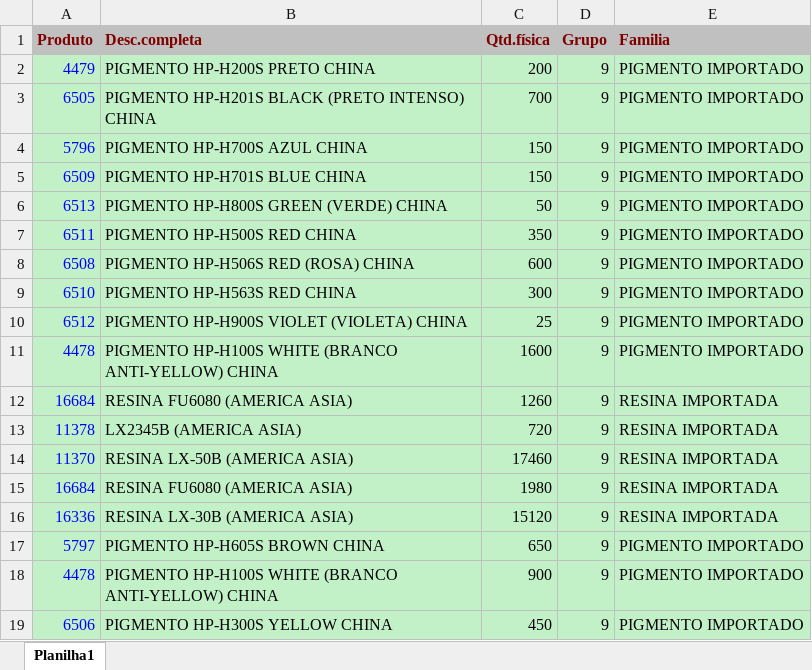
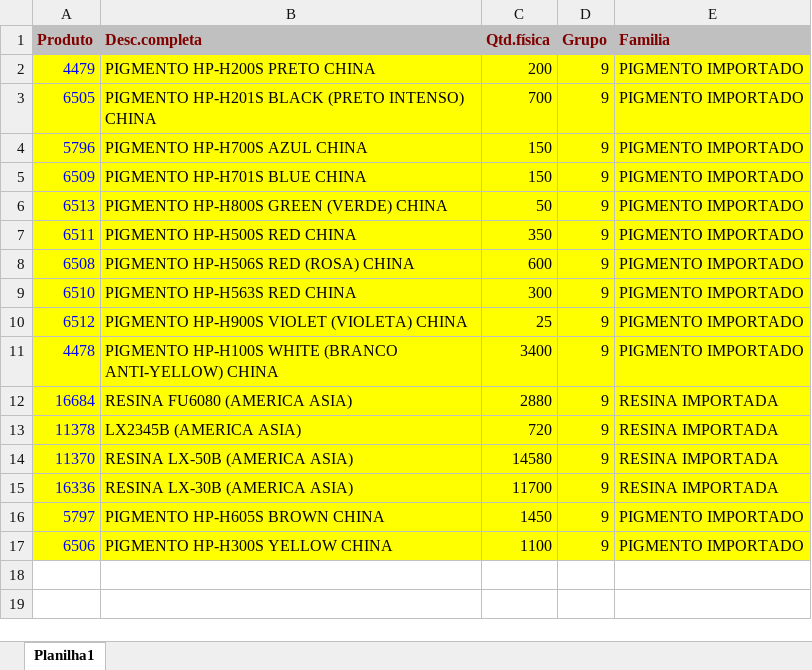
Before and after one commit to afbertuolsmart/QUIMICOS-ANALISE, an Excel workbook: data-source/ESTOQUEQUIMICOSPARAGUAI.xlsx, sheet Planilha1, drawn as a sheet; values as stored, in another font and other column widths than the file's, no borders; removed rows and columns are numbered as before the commit, all else as after; the diff names each change by its address in the sheet, - before the commit and + after, or states it on an @@ line.

```diff
--- a/data-source/ESTOQUEQUIMICOSPARAGUAI.xlsx (sheet Planilha1)
+++ b/data-source/ESTOQUEQUIMICOSPARAGUAI.xlsx (sheet Planilha1)
-A2:E14 fill: #C2F1C8
+A2:E14 fill: #FFFF00
-C11 (Qtd.física): 1600
+C11 (Qtd.física): 3400
-C12 (Qtd.física): 1260
+C12 (Qtd.física): 2880
-C14 (Qtd.física): 17460
+C14 (Qtd.física): 14580
-row 15: 16684 | RESINA FU6080 (AMERICA ASIA) | 1980 | 9 | RESINA IMPORTADA
-A15:E16 fill: #C2F1C8
+A15:E16 fill: #FFFF00
-C15 (Qtd.física): 15120
+C15 (Qtd.física): 11700
-C16 (Qtd.física): 650
+C16 (Qtd.física): 1450
-row 18: 4478 | PIGMENTO HP-H100S WHITE (BRANCO ANTI-YELLOW) CHINA | 900 | 9 | PIGMENTO IMPORTADO
-A17:E17 fill: #C2F1C8
+A17:E17 fill: #FFFF00
-C17 (Qtd.física): 450
+C17 (Qtd.física): 1100
```
Also changed, not shown: data-source/COMPRAQUIMICOSPARAGUAI.xlsx, data-source/COMPRASQUIMICOS.xlsx, 6 other files.
